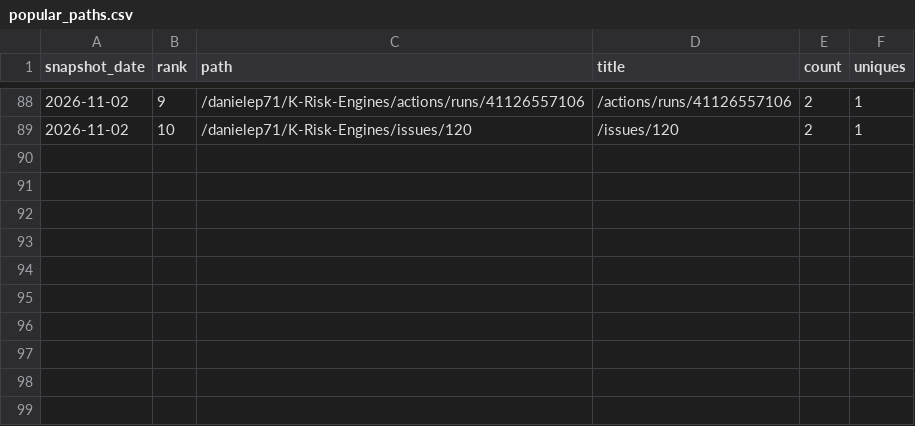
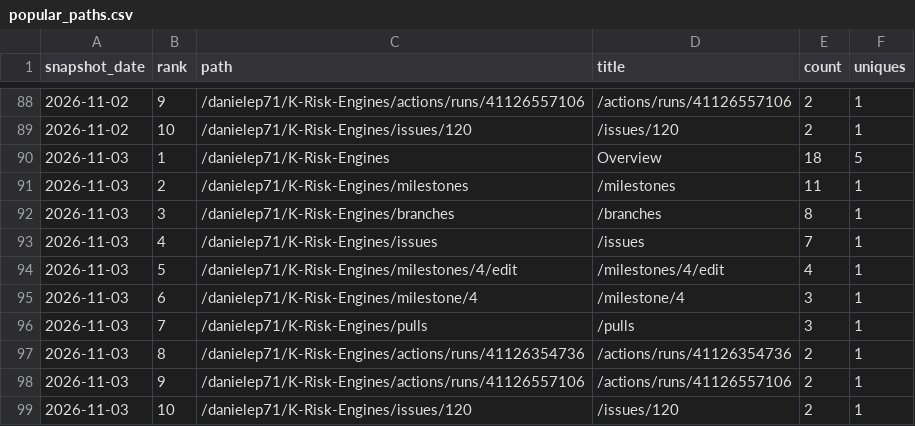
Before and after one commit to danielep71/K-Risk-Engines, a CSV file: data/popular_paths.csv, drawn as a sheet; only a part is shown, gaps mark what is left out; the diff names each change by its address in the sheet, - before the commit and + after, or states it on an @@ line.

```diff
--- a/data/popular_paths.csv
+++ b/data/popular_paths.csv
+row 90: 2026-11-03 | 1 | /danielep71/K-Risk-Engines | Overview | 18 | 5
+row 91: 2026-11-03 | 2 | /danielep71/K-Risk-Engines/milestones | /milestones | 11 | 1
+row 92: 2026-11-03 | 3 | /danielep71/K-Risk-Engines/branches | /branches | 8 | 1
+row 93: 2026-11-03 | 4 | /danielep71/K-Risk-Engines/issues | /issues | 7 | 1
+row 94: 2026-11-03 | 5 | /danielep71/K-Risk-Engines/milestones/4/edit | /milestones/4/edit | 4 | 1
+row 95: 2026-11-03 | 6 | /danielep71/K-Risk-Engines/milestone/4 | /milestone/4 | 3 | 1
+row 96: 2026-11-03 | 7 | /danielep71/K-Risk-Engines/pulls | /pulls | 3 | 1
+row 97: 2026-11-03 | 8 | /danielep71/K-Risk-Engines/actions/runs/41126354736 | /actions/runs/41126354736 | 2 | 1
+row 98: 2026-11-03 | 9 | /danielep71/K-Risk-Engines/actions/runs/41126557106 | /actions/runs/41126557106 | 2 | 1
+row 99: 2026-11-03 | 10 | /danielep71/K-Risk-Engines/issues/120 | /issues/120 | 2 | 1
```
Also changed, not shown: data/referrers.csv, data/traffic.csv, 2 other files.
